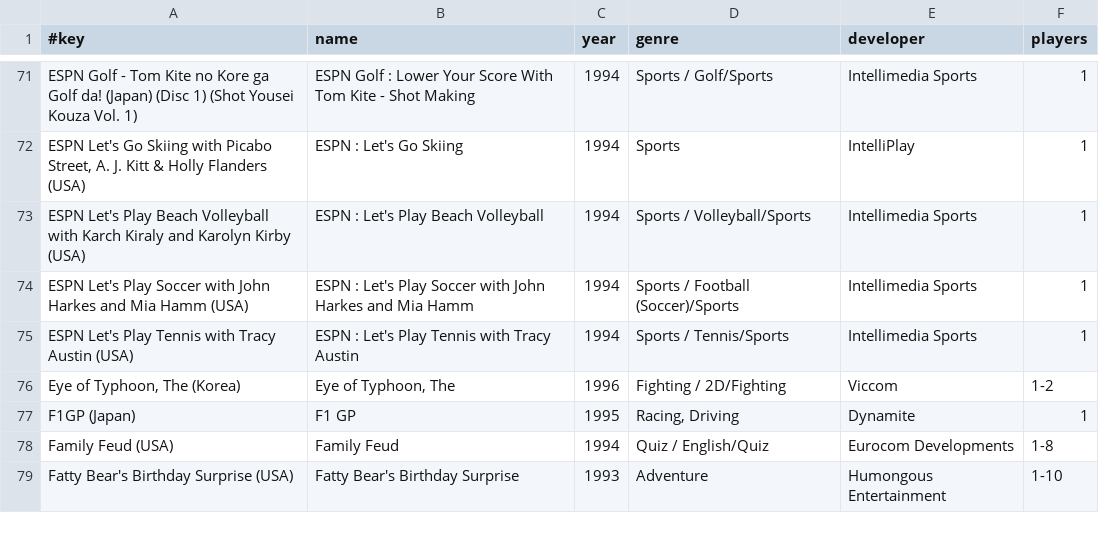
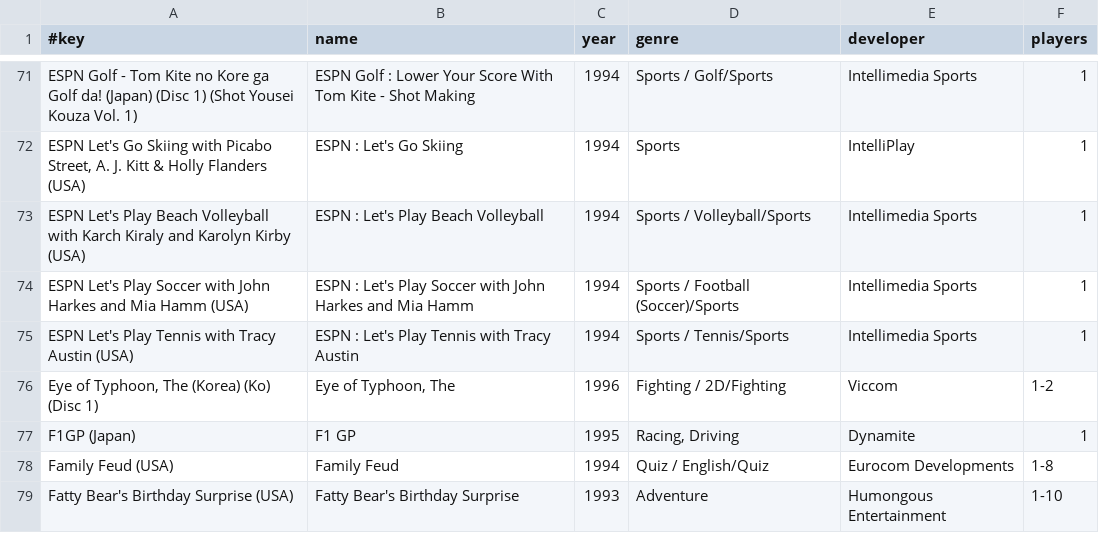
Before and after one commit to chipster6502/artworkdb-misc, a TSV file: docs/3DO/Artwork/gameinfo.tsv, drawn as a sheet; only a part is shown, gaps mark what is left out.

```diff
--- a/docs/3DO/Artwork/gameinfo.tsv
+++ b/docs/3DO/Artwork/gameinfo.tsv
@@ -75,3 +75,3 @@ ESPN Let's Play Soccer with John Harkes and Mia Hamm (USA)	ESPN : Let's Play Soc
 ESPN Let's Play Tennis with Tracy Austin (USA)	ESPN : Let's Play Tennis with Tracy Austin	1994	Sports / Tennis/Sports	Intellimedia Sports	1
-Eye of Typhoon, The (Korea)	Eye of Typhoon, The	1996	Fighting / 2D/Fighting	Viccom	1-2
+Eye of Typhoon, The (Korea) (Ko) (Disc 1)	Eye of Typhoon, The	1996	Fighting / 2D/Fighting	Viccom	1-2
 F1GP (Japan)	F1 GP	1995	Racing, Driving	Dynamite	1
```
Also changed, not shown: docs/3DO/Artwork/index.tsv, docs/3DO/Artwork/manifest.tsv, 6 other files.
